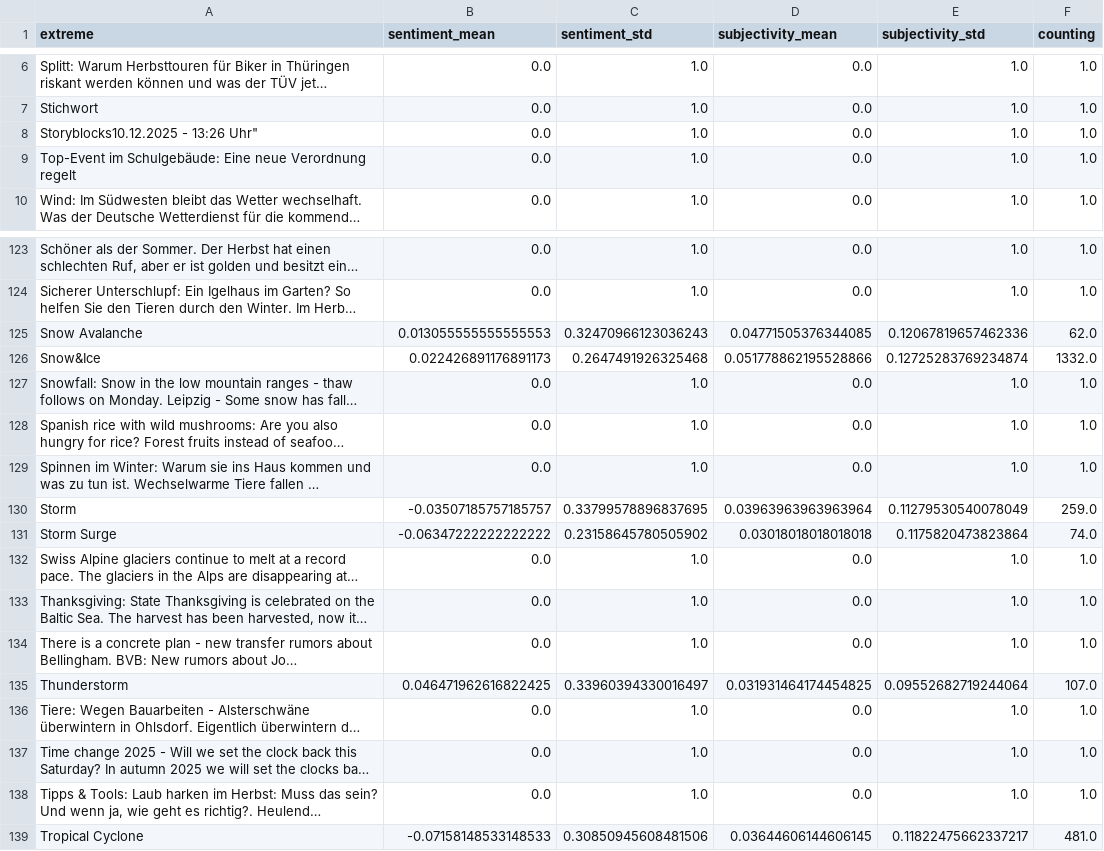
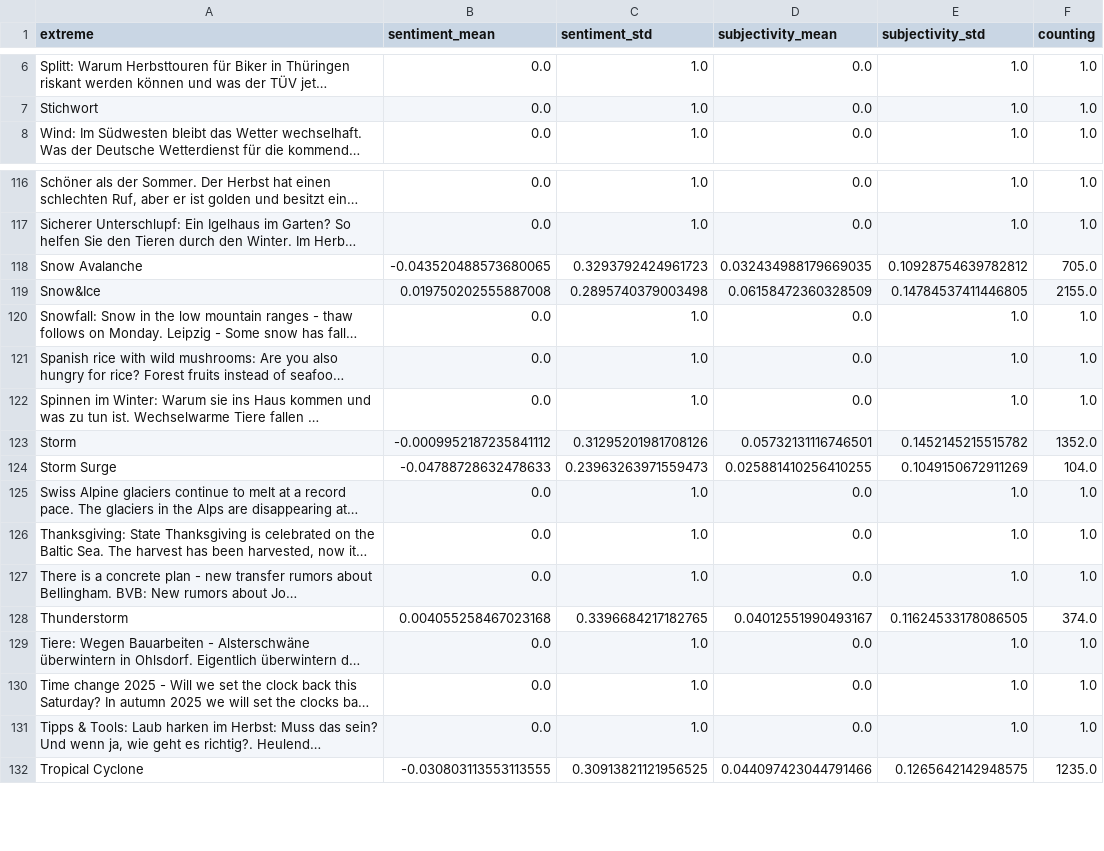
Before and after one commit to ms2329-news/collectionIsComing, a CSV file: csv/sentiments_extremes.csv, drawn as a sheet; only a part is shown, gaps mark what is left out; long unchanged cells end in …; removed rows and columns are numbered as before the commit, all else as after; the diff covers the shown part only; the diff names each change by its address in the sheet, - before the commit and + after, or states it on an @@ line.

```diff
--- a/csv/sentiments_extremes.csv
+++ b/csv/sentiments_extremes.csv
-row 8: Storyblocks10.12.2025 - 13:26 Uhr" | 0.0 | 1.0 | 0.0 | 1.0 | 1.0
-row 9: Top-Event im Schulgebäude: Eine neue Verordnung regelt | 0.0 | 1.0 | 0.0 | 1.0 | 1.0
-B118 (sentiment_mean): 0.013055555555555553
+B118 (sentiment_mean): -0.043520488573680065
-C118 (sentiment_std): 0.32470966123036243
+C118 (sentiment_std): 0.3293792424961723
-D118 (subjectivity_mean): 0.04771505376344085
+D118 (subjectivity_mean): 0.032434988179669035
-E118 (subjectivity_std): 0.12067819657462336
+E118 (subjectivity_std): 0.10928754639782812
-F118 (counting): 62.0
+F118 (counting): 705.0
-B119 (sentiment_mean): 0.022426891176891173
+B119 (sentiment_mean): 0.019750202555887008
-C119 (sentiment_std): 0.2647491926325468
+C119 (sentiment_std): 0.2895740379003498
-D119 (subjectivity_mean): 0.051778862195528866
+D119 (subjectivity_mean): 0.06158472360328509
-E119 (subjectivity_std): 0.12725283769234874
+E119 (subjectivity_std): 0.14784537411446805
-F119 (counting): 1332.0
+F119 (counting): 2155.0
-B123 (sentiment_mean): -0.03507185757185757
+B123 (sentiment_mean): -0.0009952187235841112
-C123 (sentiment_std): 0.33799578896837695
+C123 (sentiment_std): 0.31295201981708126
-D123 (subjectivity_mean): 0.03963963963963964
+D123 (subjectivity_mean): 0.05732131116746501
-E123 (subjectivity_std): 0.11279530540078049
+E123 (subjectivity_std): 0.1452145215515782
-F123 (counting): 259.0
+F123 (counting): 1352.0
-B124 (sentiment_mean): -0.06347222222222222
+B124 (sentiment_mean): -0.04788728632478633
-C124 (sentiment_std): 0.23158645780505902
+C124 (sentiment_std): 0.23963263971559473
-D124 (subjectivity_mean): 0.03018018018018018
+D124 (subjectivity_mean): 0.025881410256410255
-E124 (subjectivity_std): 0.1175820473823864
+E124 (subjectivity_std): 0.1049150672911269
-F124 (counting): 74.0
+F124 (counting): 104.0
-B128 (sentiment_mean): 0.046471962616822425
+B128 (sentiment_mean): 0.004055258467023168
-C128 (sentiment_std): 0.33960394330016497
+C128 (sentiment_std): 0.3396684217182765
-D128 (subjectivity_mean): 0.031931464174454825
+D128 (subjectivity_mean): 0.04012551990493167
-E128 (subjectivity_std): 0.09552682719244064
+E128 (subjectivity_std): 0.11624533178086505
-F128 (counting): 107.0
+F128 (counting): 374.0
-B132 (sentiment_mean): -0.07158148533148533
+B132 (sentiment_mean): -0.030803113553113555
-C132 (sentiment_std): 0.30850945608481506
+C132 (sentiment_std): 0.30913821121956525
-D132 (subjectivity_mean): 0.03644606144606145
+D132 (subjectivity_mean): 0.044097423044791466
-E132 (subjectivity_std): 0.11822475662337217
+E132 (subjectivity_std): 0.1265642142948575
-F132 (counting): 481.0
+F132 (counting): 1235.0
```
Also changed, not shown: 10 removed rows and 60 edited cells elsewhere in this file, csv/sentiments_days.csv, csv/sentiments_topics.csv, 7 other files.
